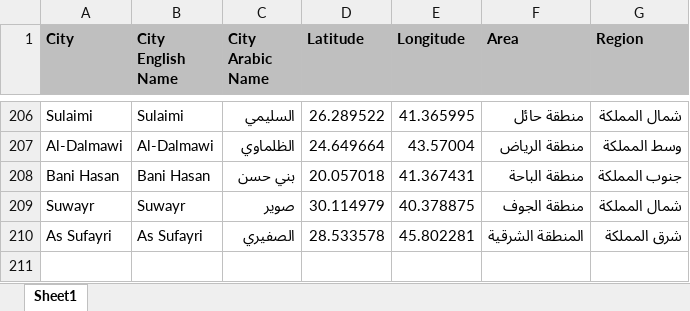
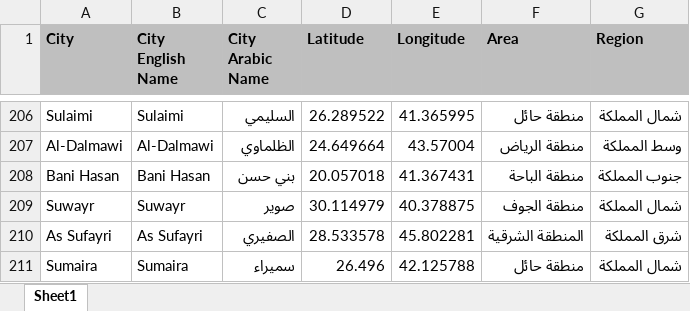
Before and after one commit to abubakrsaad/KSA_COVID19, an Excel workbook: KSA_Cities.xlsx, sheet Sheet1, drawn as a sheet; only a part is shown, gaps mark what is left out; values as stored, in another font and other column widths than the file's, no borders; the diff names each change by its address in the sheet, - before the commit and + after, or states it on an @@ line.

```diff
--- a/KSA_Cities.xlsx (sheet Sheet1)
+++ b/KSA_Cities.xlsx (sheet Sheet1)
+row 211: Sumaira | Sumaira | سميراء | 26.496 | 42.125788 | منطقة حائل | شمال المملكة
```
Also changed, not shown: 3 other files.
